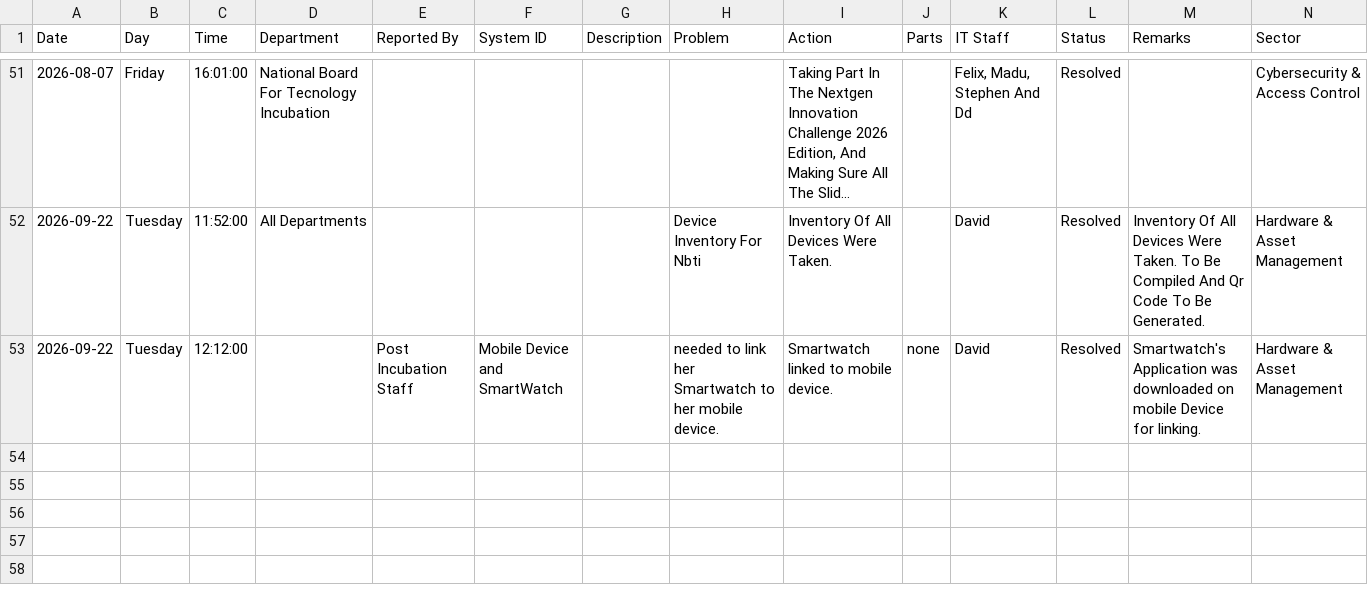
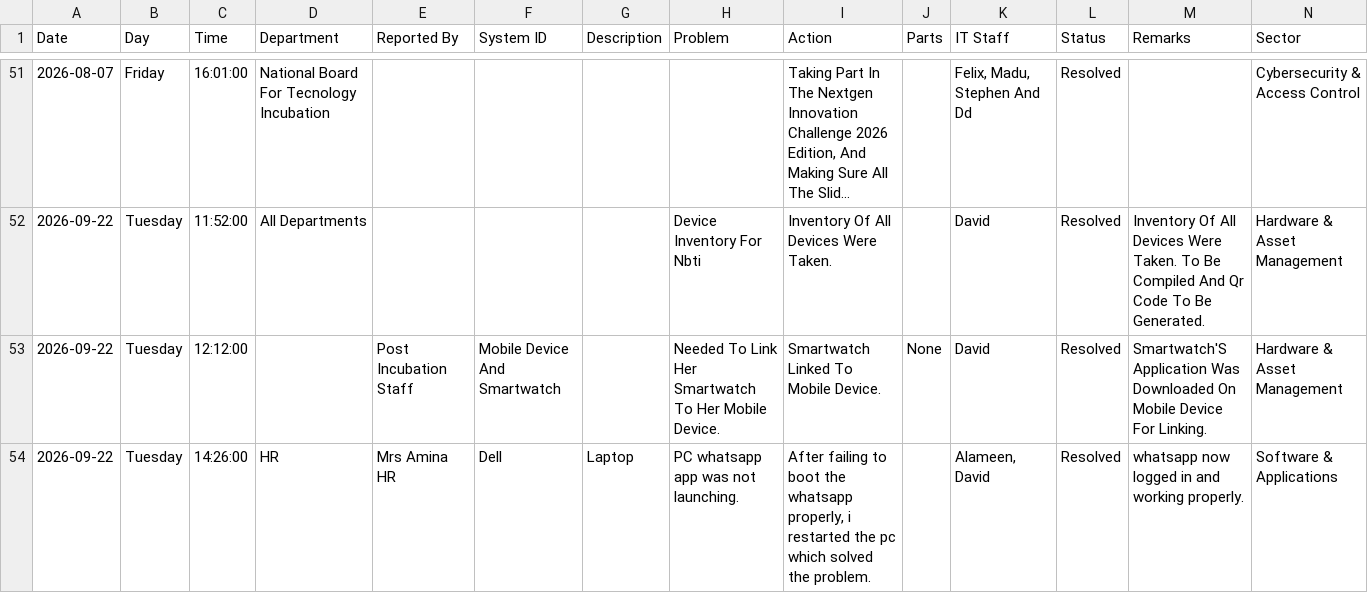
Before and after one commit to motechbello1/ICT-Report-Portal, a CSV file: ict_master_log.csv, drawn as a sheet; only a part is shown, gaps mark what is left out; long unchanged cells end in ….

Commit message:
Auto-sync ict_master_log.csv

```diff
--- a/ict_master_log.csv
+++ b/ict_master_log.csv
@@ -52,2 +52,3 @@ Date,Day,Time,Department,Reported By,System ID,Description,Problem,Action,Parts,
 2026-09-22,Tuesday,11:52:00,All Departments,,,,Device Inventory For Nbti,Inventory Of All Devices Were Taken.,,David,Resolved,Inventory Of All Devices Were Taken. To Be Compiled And Qr  Code To Be Generated.,Hardware & Asset Management
-2026-09-22,Tuesday,12:12:00,,Post Incubation Staff,Mobile Device and SmartWatch,,needed to link  her Smartwatch to her mobile device.,Smartwatch linked to mobile device.,none,David,Resolved,Smartwatch's Application was downloaded on mobile Device for linking.,Hardware & Asset Management
+2026-09-22,Tuesday,12:12:00,,Post Incubation Staff,Mobile Device And Smartwatch,,Needed To Link  Her Smartwatch To Her Mobile Device.,Smartwatch Linked To Mobile Device.,None,David,Resolved,Smartwatch'S Application Was Downloaded On Mobile Device For Linking.,Hardware & Asset Management
+2026-09-22,Tuesday,14:26:00,HR,Mrs Amina HR,Dell,Laptop,PC whatsapp app was not launching.,"After failing to boot the whatsapp properly, i restarted the pc which solved the problem.",,"Alameen, David",Resolved,whatsapp now logged in and working properly.,Software & Applications
```
